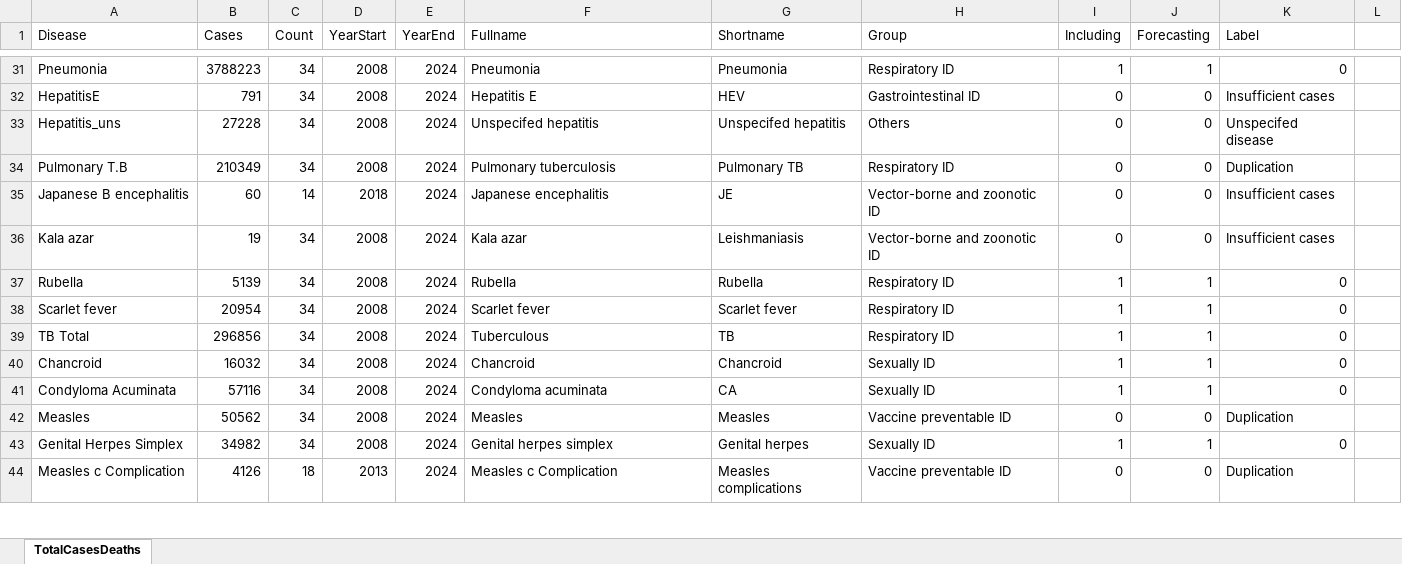
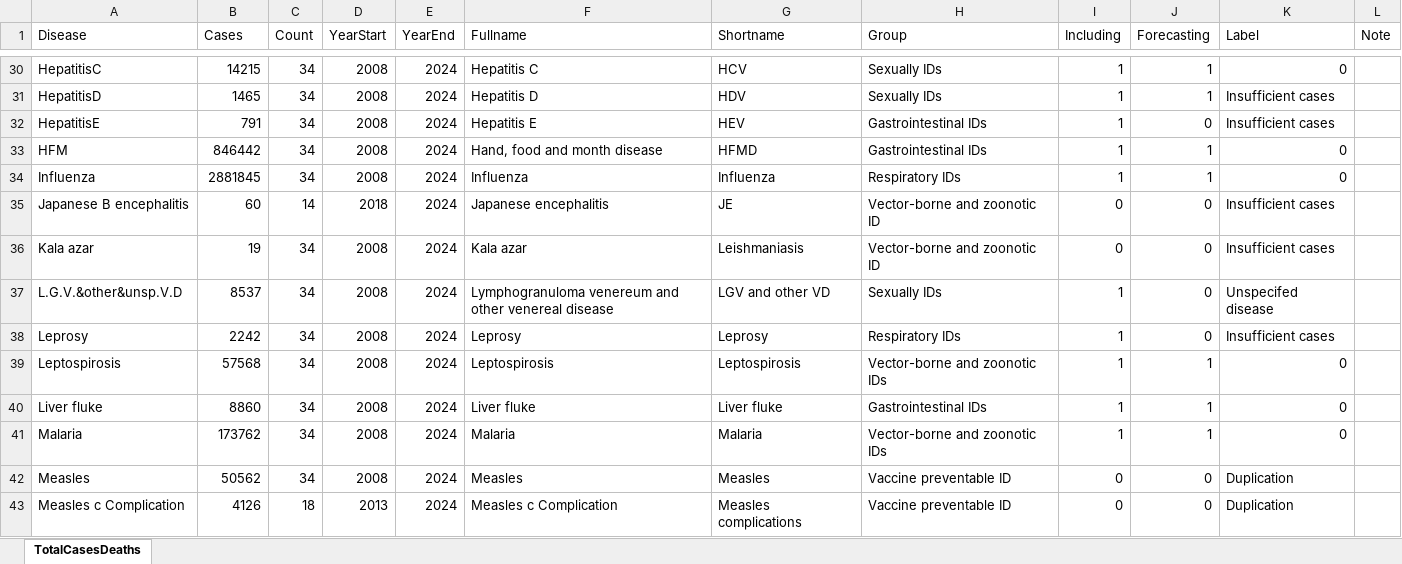
Before and after one commit to xmusphlkg/ID_TH, an Excel workbook: Data/TotalCasesDeaths.xlsx, sheet TotalCasesDeaths, drawn as a sheet; only a part is shown, gaps mark what is left out; values as stored, in another font and other column widths than the file's, no borders; removed rows and columns are numbered as before the commit, all else as after; the diff covers the shown part only; the diff names each change by its address in the sheet, - before the commit and + after, or states it on an @@ line.

Commit message:
Revise figure panels and update disease groupings
Reorganized figure panels in 1_a_overview.R, added a connection plot, and improved layout and labeling for incidence and mortality rates. Updated fill_color and disease_groups in theme_set.R to include 'Other IDs' and adjusted color assignments. Added new supplementary appendix images for disease cases and deaths, and updated related data and output files.

```diff
--- a/Data/TotalCasesDeaths.xlsx (sheet TotalCasesDeaths)
+++ b/Data/TotalCasesDeaths.xlsx (sheet TotalCasesDeaths)
-L1: (empty)
+L1: Note
-A30 (Disease): Pneumonia
+A30 (Disease): HepatitisC
-B30 (Cases): 3788223
+B30 (Cases): 14215
-F30 (Fullname): Pneumonia
+F30 (Fullname): Hepatitis C
-G30 (Shortname): Pneumonia
+G30 (Shortname): HCV
-H30 (Group): Respiratory ID
+H30 (Group): Sexually IDs
+row 31: HepatitisD | 1465 | 34 | 2008 | 2024 | Hepatitis D | HDV | Sexually IDs | 1 | 1 | Insufficient cases
-H32 (Group): Gastrointestinal ID
+H32 (Group): Gastrointestinal IDs
-I32 (Including): 0
+I32 (Including): 1
-row 33: Hepatitis_uns | 27228 | 34 | 2008 | 2024 | Unspecifed hepatitis | Unspecifed hepatitis | Others | 0 | 0 | Unspecifed disease
@@ row 34 moved to row 57: Pulmonary T.B @@
+row 33: HFM | 846442 | 34 | 2008 | 2024 | Hand, food and month disease | HFMD | Gastrointestinal IDs | 1 | 1 | 0
+row 34: Influenza | 2881845 | 34 | 2008 | 2024 | Influenza | Influenza | Respiratory IDs | 1 | 1 | 0
+row 37: L.G.V.&other&unsp.V.D | 8537 | 34 | 2008 | 2024 | Lymphogranuloma venereum and other venereal disease | LGV and other VD | Sexually IDs | 1 | 0 | Unspecifed disease
+row 38: Leprosy | 2242 | 34 | 2008 | 2024 | Leprosy | Leprosy | Respiratory IDs | 1 | 0 | Insufficient cases
-A39 (Disease): Rubella
+A39 (Disease): Leptospirosis
-B39 (Cases): 5139
+B39 (Cases): 57568
-F39 (Fullname): Rubella
+F39 (Fullname): Leptospirosis
-G39 (Shortname): Rubella
+G39 (Shortname): Leptospirosis
-H39 (Group): Respiratory ID
+H39 (Group): Vector-borne and zoonotic IDs
-A40 (Disease): Scarlet fever
+A40 (Disease): Liver fluke
-B40 (Cases): 20954
+B40 (Cases): 8860
-F40 (Fullname): Scarlet fever
+F40 (Fullname): Liver fluke
-G40 (Shortname): Scarlet fever
+G40 (Shortname): Liver fluke
-H40 (Group): Respiratory ID
+H40 (Group): Gastrointestinal IDs
-row 39: TB Total | 296856 | 34 | 2008 | 2024 | Tuberculous | TB | Respiratory ID | 1 | 1 | 0
-A41 (Disease): Chancroid
+A41 (Disease): Malaria
-B41 (Cases): 16032
+B41 (Cases): 173762
-F41 (Fullname): Chancroid
+F41 (Fullname): Malaria
-G41 (Shortname): Chancroid
+G41 (Shortname): Malaria
-H41 (Group): Sexually ID
+H41 (Group): Vector-borne and zoonotic IDs
-row 41: Condyloma Acuminata | 57116 | 34 | 2008 | 2024 | Condyloma acuminata | CA | Sexually ID | 1 | 1 | 0
-row 43: Genital Herpes Simplex | 34982 | 34 | 2008 | 2024 | Genital herpes simplex | Genital herpes | Sexually ID | 1 | 1 | 0
```
Also changed, not shown: 16 added rows, 17 removed rows and 89 edited cells elsewhere in this sheet, Outcome/Appendix/Joinpoint_APC_results.xlsx, 15 other files.
